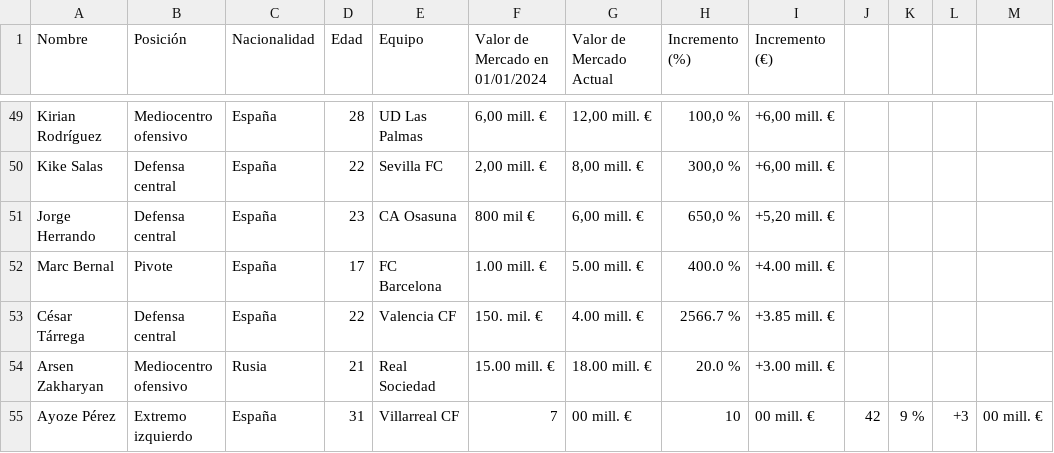
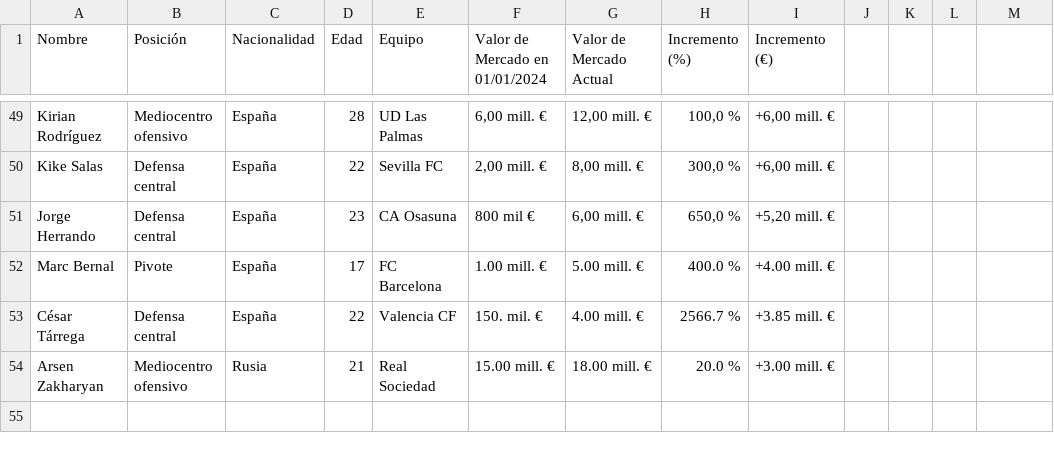
Before and after one commit to AndersonP444/PROYECTO-SIC-JAKDG, a CSV file: valores_mercado_actualizados.csv, drawn as a sheet; only a part is shown, gaps mark what is left out.

Commit message:
Update valores_mercado_actualizados.csv

```diff
--- a/valores_mercado_actualizados.csv
+++ b/valores_mercado_actualizados.csv
@@ -54,2 +54 @@ César Tárrega,Defensa central,España,22,Valencia CF,150. mil. €,4.00 mill.
 Arsen Zakharyan,Mediocentro ofensivo,Rusia,21,Real Sociedad,15.00 mill. €,18.00 mill. €,20.0 %,+3.00 mill. €
-Ayoze Pérez,Extremo izquierdo,España, 31,Villarreal CF,7,00 mill. €,10,00 mill. €,42,9 %,+3,00 mill. €
```
